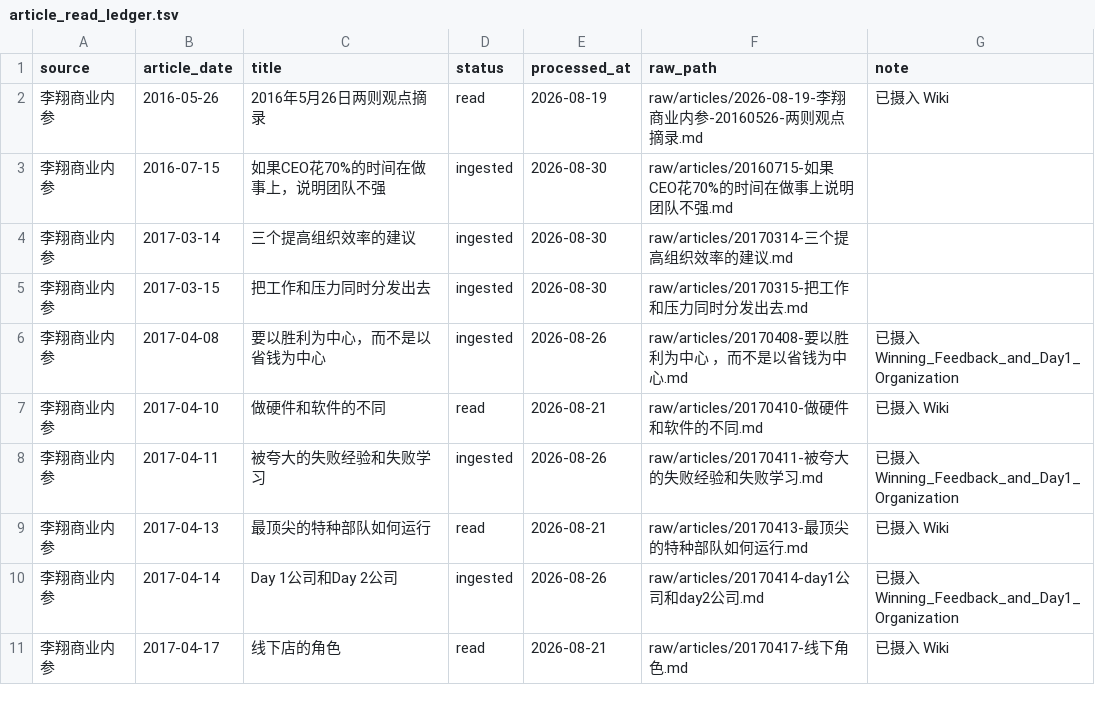
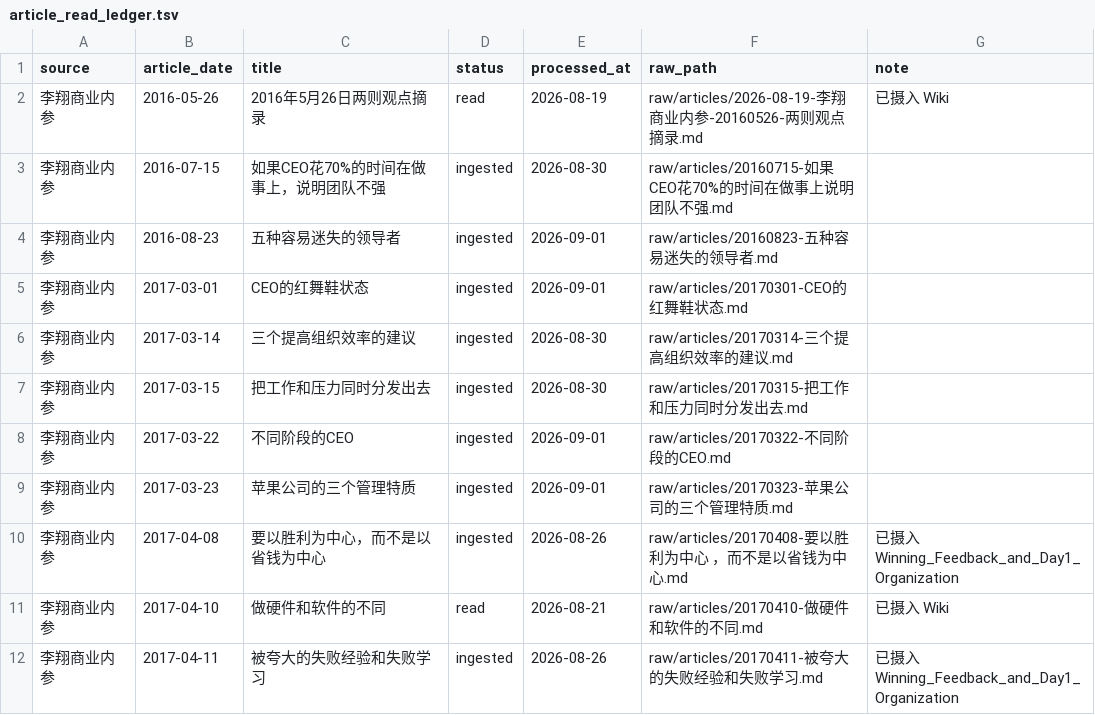
Before and after one commit to tonytong913/robert_wiki, a TSV file: data/article_read_ledger.tsv, drawn as a sheet; only a part is shown; the shorter side is filled out with more unchanged rows.

Commit message:
ingest leadership stage and organizational focus

```diff
--- a/data/article_read_ledger.tsv
+++ b/data/article_read_ledger.tsv
@@ -3,4 +3,8 @@ source	article_date	title	status	processed_at	raw_path	note
 李翔商业内参	2016-07-15	如果CEO花70%的时间在做事上，说明团队不强	ingested	2026-08-30	raw/articles/20160715-如果CEO花70%的时间在做事上说明团队不强.md
+李翔商业内参	2016-08-23	五种容易迷失的领导者	ingested	2026-09-01	raw/articles/20160823-五种容易迷失的领导者.md
+李翔商业内参	2017-03-01	CEO的红舞鞋状态	ingested	2026-09-01	raw/articles/20170301-CEO的红舞鞋状态.md
 李翔商业内参	2017-03-14	三个提高组织效率的建议	ingested	2026-08-30	raw/articles/20170314-三个提高组织效率的建议.md
 李翔商业内参	2017-03-15	把工作和压力同时分发出去	ingested	2026-08-30	raw/articles/20170315-把工作和压力同时分发出去.md
+李翔商业内参	2017-03-22	不同阶段的CEO	ingested	2026-09-01	raw/articles/20170322-不同阶段的CEO.md
+李翔商业内参	2017-03-23	苹果公司的三个管理特质	ingested	2026-09-01	raw/articles/20170323-苹果公司的三个管理特质.md
 李翔商业内参	2017-04-08	要以胜利为中心，而不是以省钱为中心	ingested	2026-08-26	raw/articles/20170408-要以胜利为中心 ，而不是以省钱为中心.md	已摄入 Winning_Feedback_and_Day1_Organization
```
Also changed, not shown: 12 other files.
